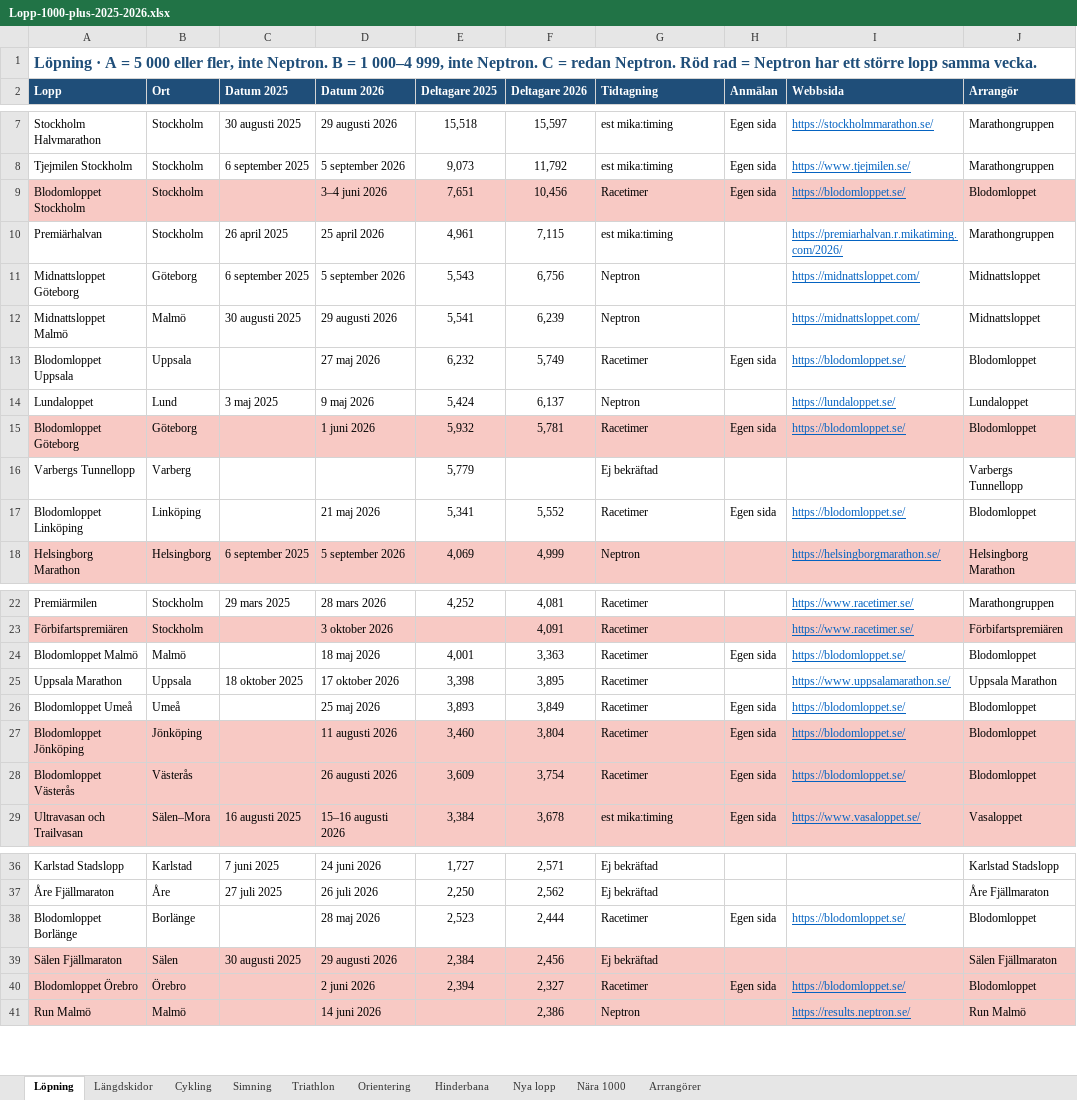
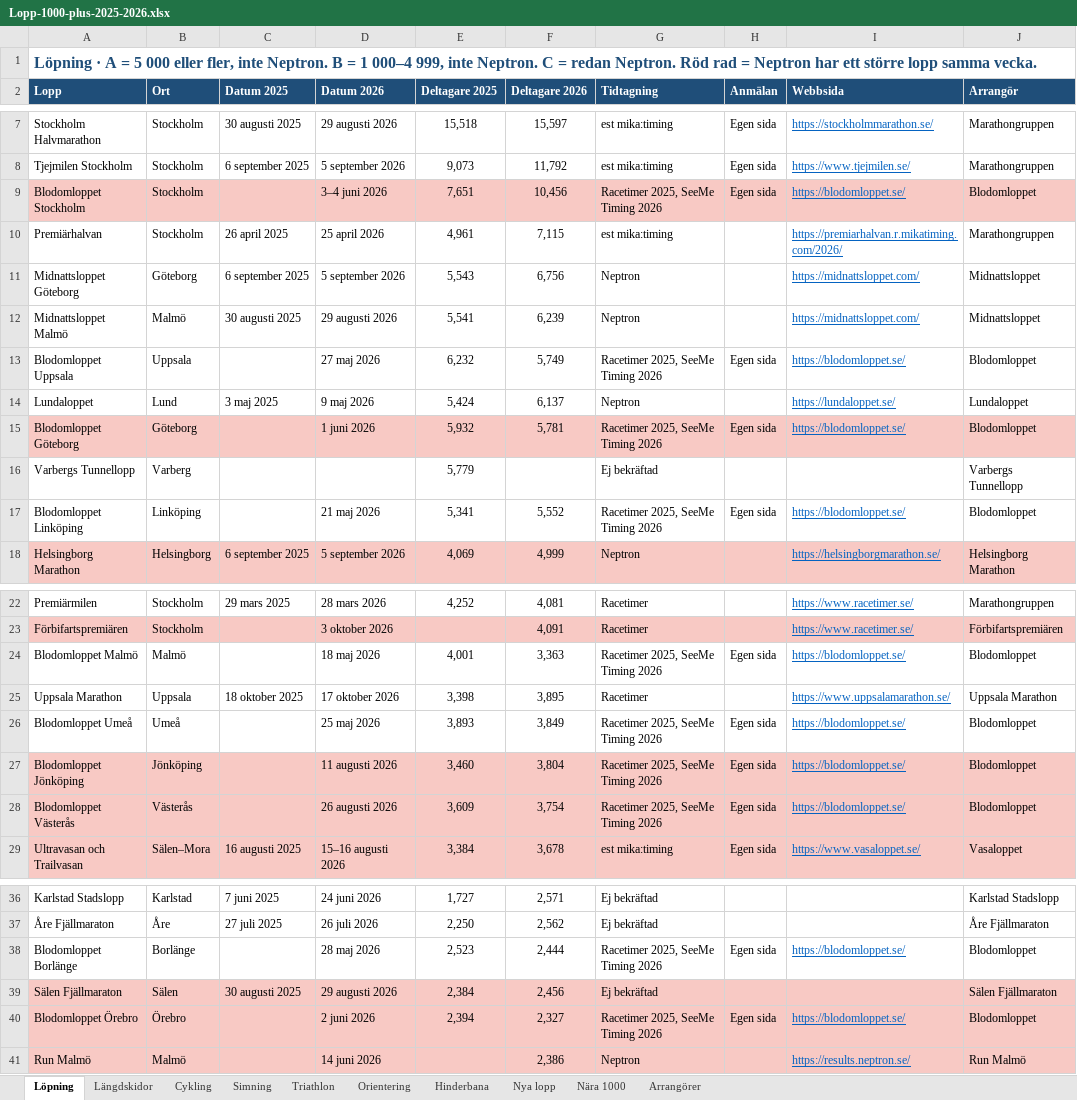
Before and after one commit to Thomazzo91/Days-Without-being-a-tool, an Excel workbook: Lopp-1000-plus-2025-2026.xlsx, sheet Löpning, drawn as a sheet; only a part is shown, gaps mark what is left out; values as stored, in another font and other column widths than the file's, no borders; the diff covers the shown part only; the diff names each change by its address in the sheet, - before the commit and + after, or states it on an @@ line.

```diff
--- a/Lopp-1000-plus-2025-2026.xlsx (sheet Löpning)
+++ b/Lopp-1000-plus-2025-2026.xlsx (sheet Löpning)
-G9 (Tidtagning): Racetimer
+G9 (Tidtagning): Racetimer 2025, SeeMe Timing 2026
-G13 (Tidtagning): Racetimer
+G13 (Tidtagning): Racetimer 2025, SeeMe Timing 2026
-G15 (Tidtagning): Racetimer
+G15 (Tidtagning): Racetimer 2025, SeeMe Timing 2026
-G17 (Tidtagning): Racetimer
+G17 (Tidtagning): Racetimer 2025, SeeMe Timing 2026
-G24 (Tidtagning): Racetimer
+G24 (Tidtagning): Racetimer 2025, SeeMe Timing 2026
-G26:G28 (Tidtagning): Racetimer
+G26:G28 (Tidtagning): Racetimer 2025, SeeMe Timing 2026
-G38 (Tidtagning): Racetimer
+G38 (Tidtagning): Racetimer 2025, SeeMe Timing 2026
-G40 (Tidtagning): Racetimer
+G40 (Tidtagning): Racetimer 2025, SeeMe Timing 2026
```
Also changed, not shown: 8 edited cells elsewhere in this sheet, sheet Nära 1000, sheet Arrangörer.
